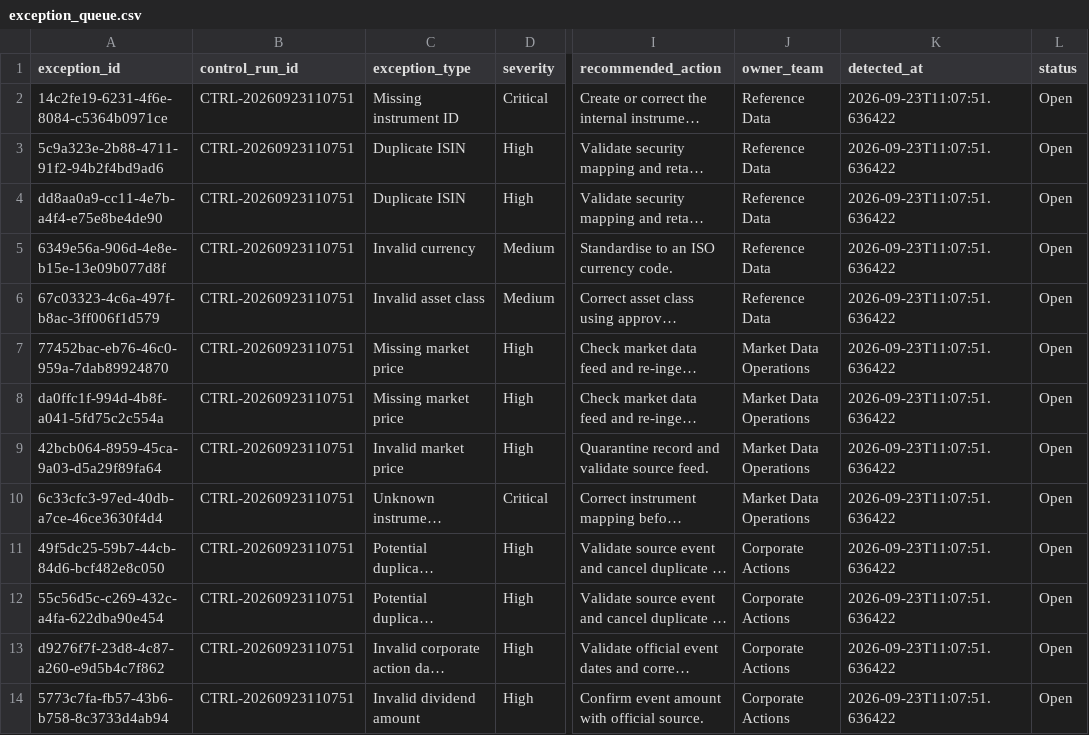
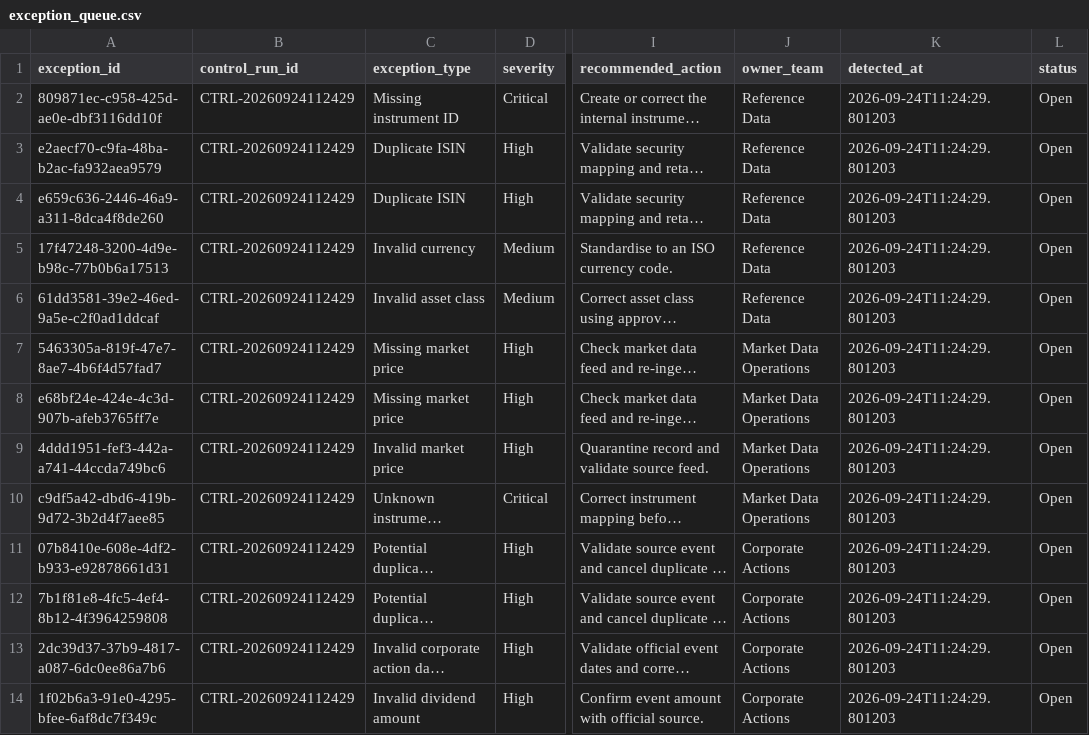
Before and after one commit to Kanss1176/trading-operations-control-room, a CSV file: data/processed/exception_queue.csv, drawn as a sheet; only a part is shown, gaps mark what is left out; long unchanged cells end in …; the diff names each change by its address in the sheet, - before the commit and + after, or states it on an @@ line.

```diff
--- a/data/processed/exception_queue.csv
+++ b/data/processed/exception_queue.csv
-A2 (exception_id): 14c2fe19-6231-4f6e-8084-c5364b0971ce
+A2 (exception_id): 809871ec-c958-425d-ae0e-dbf3116dd10f
-B2:B14 (control_run_id): CTRL-20260923110751
+B2:B14 (control_run_id): CTRL-20260924112429
-K2:K14 (detected_at): 2026-09-23T11:07:51.636422
+K2:K14 (detected_at): 2026-09-24T11:24:29.801203
-A3 (exception_id): 5c9a323e-2b88-4711-91f2-94b2f4bd9ad6
+A3 (exception_id): e2aecf70-c9fa-48ba-b2ac-fa932aea9579
-A4 (exception_id): dd8aa0a9-cc11-4e7b-a4f4-e75e8be4de90
+A4 (exception_id): e659c636-2446-46a9-a311-8dca4f8de260
-A5 (exception_id): 6349e56a-906d-4e8e-b15e-13e09b077d8f
+A5 (exception_id): 17f47248-3200-4d9e-b98c-77b0b6a17513
-A6 (exception_id): 67c03323-4c6a-497f-b8ac-3ff006f1d579
+A6 (exception_id): 61dd3581-39e2-46ed-9a5e-c2f0ad1ddcaf
-A7 (exception_id): 77452bac-eb76-46c0-959a-7dab89924870
+A7 (exception_id): 5463305a-819f-47e7-8ae7-4b6f4d57fad7
-A8 (exception_id): da0ffc1f-994d-4b8f-a041-5fd75c2c554a
+A8 (exception_id): e68bf24e-424e-4c3d-907b-afeb3765ff7e
-A9 (exception_id): 42bcb064-8959-45ca-9a03-d5a29f89fa64
+A9 (exception_id): 4ddd1951-fef3-442a-a741-44ccda749bc6
-A10 (exception_id): 6c33cfc3-97ed-40db-a7ce-46ce3630f4d4
+A10 (exception_id): c9df5a42-dbd6-419b-9d72-3b2d4f7aee85
-A11 (exception_id): 49f5dc25-59b7-44cb-84d6-bcf482e8c050
+A11 (exception_id): 07b8410e-608e-4df2-b933-e92878661d31
-A12 (exception_id): 55c56d5c-c269-432c-a4fa-622dba90e454
+A12 (exception_id): 7b1f81e8-4fc5-4ef4-8b12-4f3964259808
-A13 (exception_id): d9276f7f-23d8-4c87-a260-e9d5b4c7f862
+A13 (exception_id): 2dc39d37-37b9-4817-a087-6dc0ee86a7b6
-A14 (exception_id): 5773c7fa-fb57-43b6-b758-8c3733d4ab94
+A14 (exception_id): 1f02b6a3-91e0-4295-bfee-6af8dc7f349c
```
Also changed, not shown: data/processed/reconciliation_results.csv, 1 other file.
